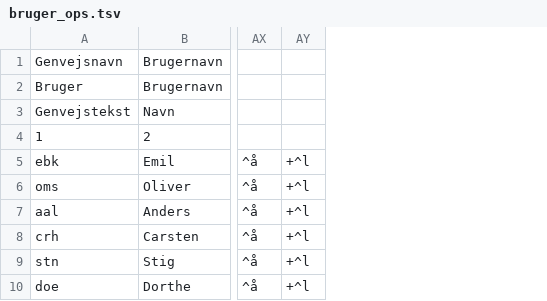
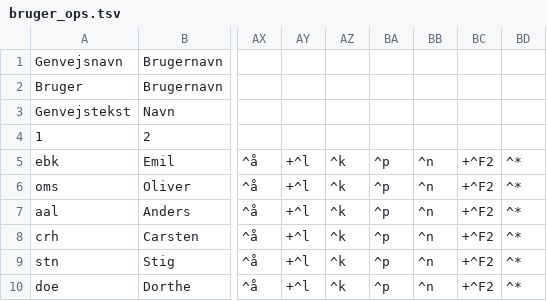
Before and after one commit to Emilbk/AHK, a TSV file: Trafikstyring/db/bruger_ops.tsv, drawn as a sheet; only a part is shown, gaps mark what is left out; the diff names each change by its address in the sheet, - before the commit and + after, or states it on an @@ line.

Commit message:
genveje

```diff
--- a/Trafikstyring/db/bruger_ops.tsv
+++ b/Trafikstyring/db/bruger_ops.tsv
+column AZ, rows 5-10: all ^k
+column BA, rows 5-10: all ^p
+column BB, rows 5-10: all ^n
+column BC, rows 5-10: all +^F2
+column BD, rows 5-10: all ^*
```
